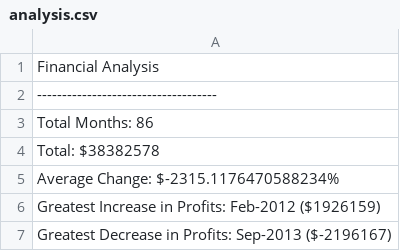
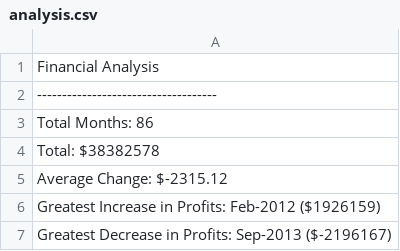
Before and after one commit to Gujaratigirl/Python-Challenge, a CSV file: PyBank/Analysis/analysis.csv, drawn as a sheet.

```diff
--- a/PyBank/Analysis/analysis.csv
+++ b/PyBank/Analysis/analysis.csv
@@ -4,3 +4,3 @@ Total Months: 86
 Total: $38382578
-Average Change: $-2315.1176470588234%
+Average Change: $-2315.12
 Greatest Increase in Profits: Feb-2012 ($1926159)
```
Also changed, not shown: 10 other files.
